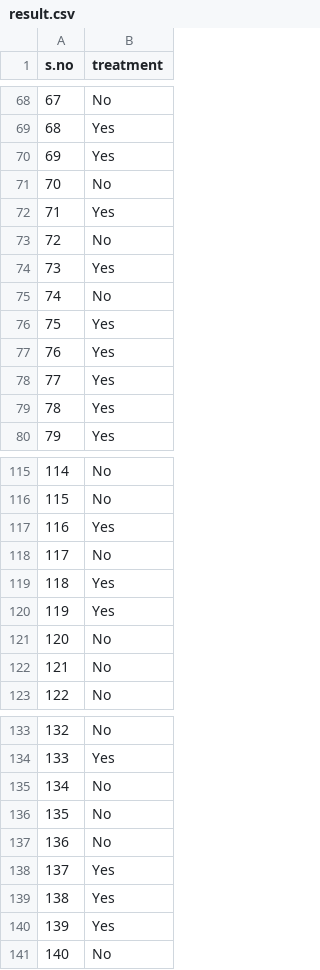
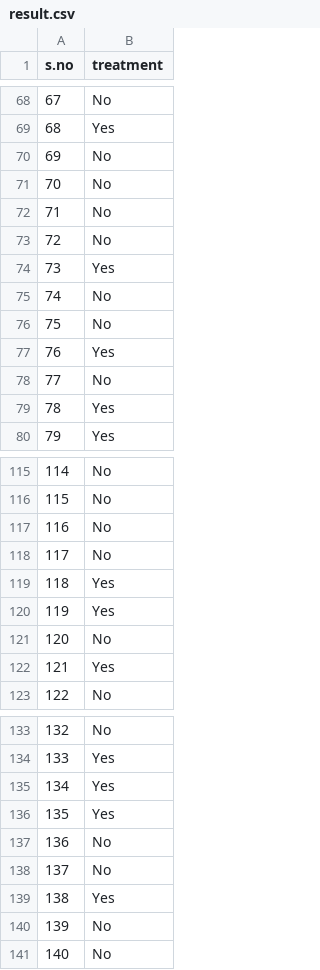
Before and after one commit to RohitNagraj/Devengers-Skillenza, a CSV file: result.csv, drawn as a sheet; only a part is shown, gaps mark what is left out; the diff covers the shown part only.

```diff
--- a/result.csv
+++ b/result.csv
@@ -69,5 +69,5 @@ s.no,treatment
 68,Yes
-69,Yes
+69,No
 70,No
-71,Yes
+71,No
 72,No
@@ -75,5 +75,5 @@ s.no,treatment
 74,No
-75,Yes
+75,No
 76,Yes
-77,Yes
+77,No
 78,Yes
@@ -116,3 +116,3 @@ s.no,treatment
 115,No
-116,Yes
+116,No
 117,No
@@ -121,3 +121,3 @@ s.no,treatment
 120,No
-121,No
+121,Yes
 122,No
@@ -134,8 +134,8 @@ s.no,treatment
 133,Yes
-134,No
-135,No
+134,Yes
+135,Yes
 136,No
-137,Yes
+137,No
 138,Yes
-139,Yes
+139,No
 140,No
```
Also changed, not shown: 26 edited cells elsewhere in this file, 1 other file.
